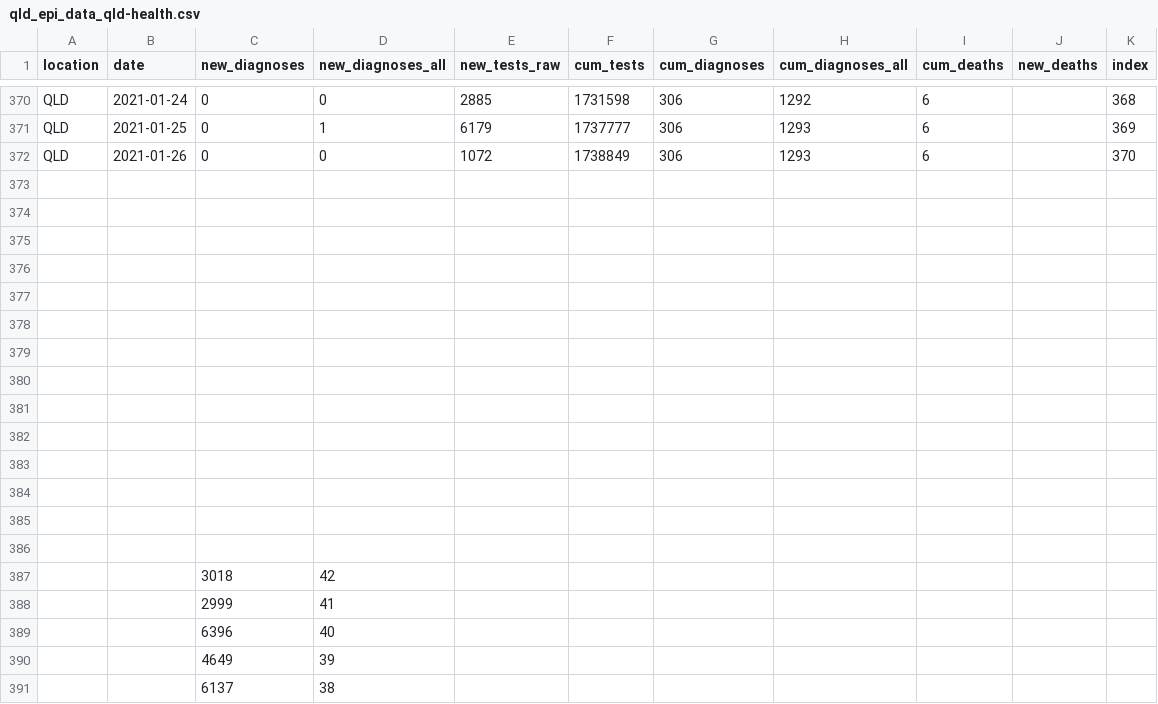
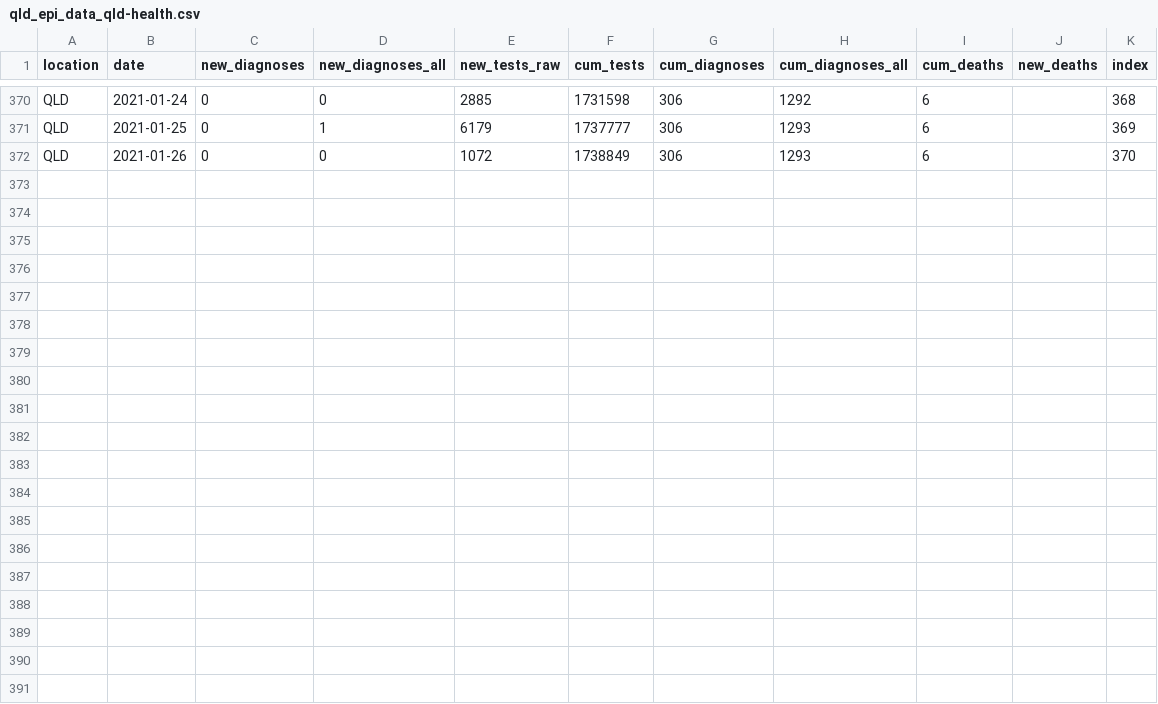
Before and after one commit to brain-modelling-group/covasim-qld-model, a CSV file: applications/qld-aus/inputs/qld_epi_data_qld-health.csv, drawn as a sheet; only a part is shown, gaps mark what is left out; the diff covers the shown part only; the diff names each change by its address in the sheet, - before the commit and + after, or states it on an @@ line.

Commit message:
Update epi data to 2021-01-26

```diff
--- a/applications/qld-aus/inputs/qld_epi_data_qld-health.csv
+++ b/applications/qld-aus/inputs/qld_epi_data_qld-health.csv
-row 373: (empty)
-row 374: (empty)
-row 375: (empty)
-row 376: (empty)
-row 377: (empty)
-row 378: (empty)
-row 379: (empty)
-row 380: (empty)
-row 381: (empty)
-row 382: (empty)
-row 383: (empty)
-row 384: (empty)
-row 385: (empty)
-row 386: (empty)
-row 387:  |  | 3018 | 42
-row 388:  |  | 2999 | 41
-row 389:  |  | 6396 | 40
-row 390:  |  | 4649 | 39
-row 391:  |  | 6137 | 38
```
Also changed, not shown: 37 removed rows elsewhere in this file.
